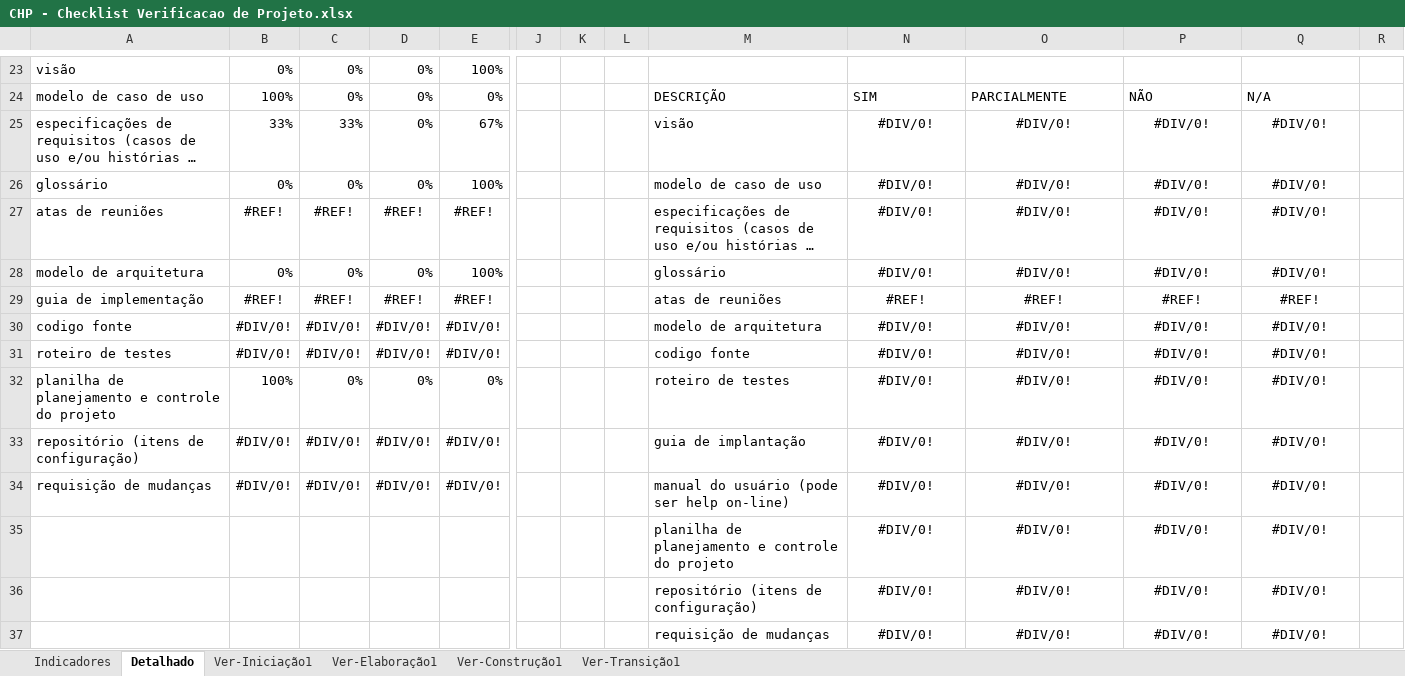
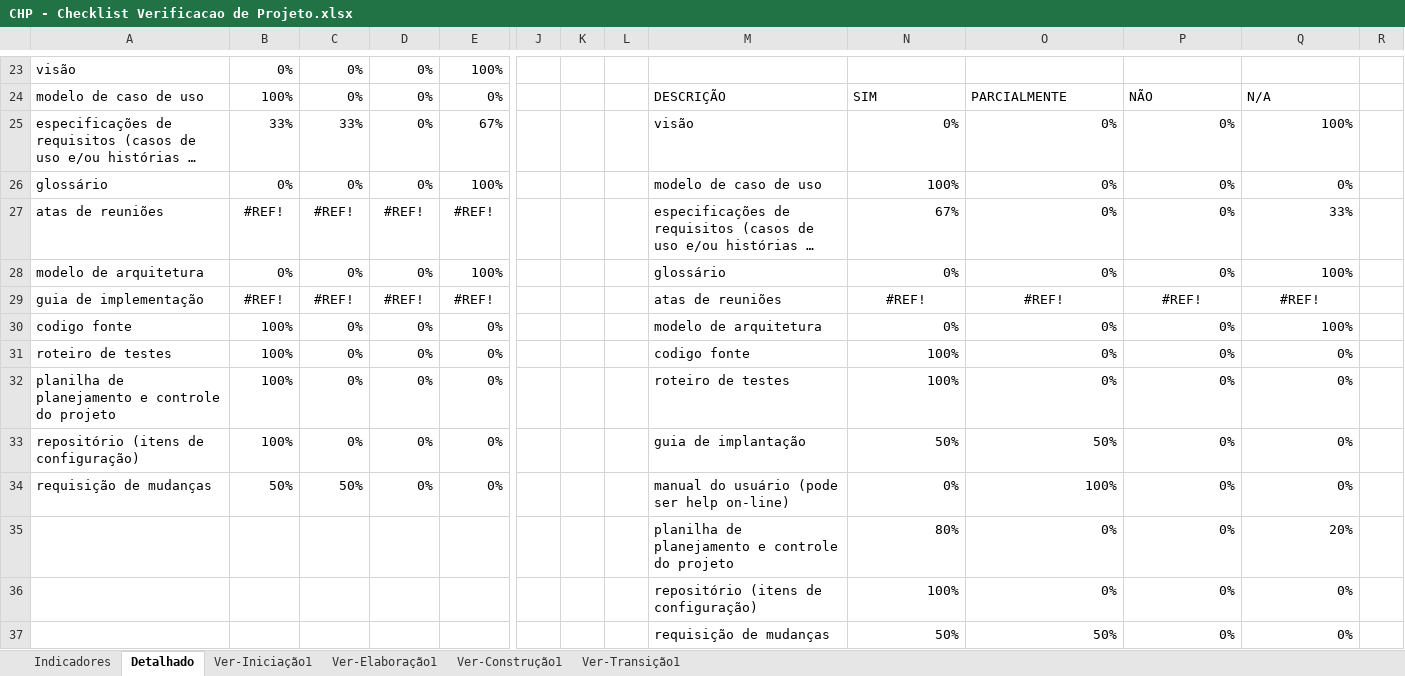
Before and after one commit to guualonso/chamado-pro, an Excel workbook: CHP/6.Gerenciamento de Projeto/CHP - Checklist Verificacao de Projeto.xlsx, sheet Detalhado, drawn as a sheet; only a part is shown, gaps mark what is left out; long unchanged cells end in …; values as stored, in another font and other column widths than the file's, no borders; charts and pictures not drawn; removed rows and columns are numbered as before the commit, all else as after; rows hold the shown columns only; the diff covers the shown part only; the diff names each change by its address in the sheet, - before the commit and + after, or states it on an @@ line.

Commit message:
atualização no diagrama e checklist

```diff
--- a/CHP/6.Gerenciamento de Projeto/CHP - Checklist Verificacao de Projeto.xlsx (sheet Detalhado)
+++ b/CHP/6.Gerenciamento de Projeto/CHP - Checklist Verificacao de Projeto.xlsx (sheet Detalhado)
-N25: #DIV/0!
+N25: 0%
-N25:Q28 alignment: center
+N25:Q28 alignment: right
-O25:O28: #DIV/0!
+O25:O28: 0%
-P25:P28: #DIV/0!
+P25:P28: 0%
-Q25: #DIV/0!
+Q25: 100%
-N26: #DIV/0!
+N26: 100%
-Q26: #DIV/0!
+Q26: 0%
-N27: #DIV/0!
+N27: 67%
-Q27: #DIV/0!
+Q27: 33%
-N28: #DIV/0!
+N28: 0%
-Q28: #DIV/0!
+Q28: 100%
-row 30: codigo fonte | #DIV/0! | #DIV/0! | #DIV/0! | #DIV/0! |  |  |  | modelo de arquitetura | #DIV/0! | #DIV/0! | #DIV/0! | #DIV/0!
-row 31: roteiro de testes | #DIV/0! | #DIV/0! | #DIV/0! | #DIV/0! |  |  |  | codigo fonte | #DIV/0! | #DIV/0! | #DIV/0! | #DIV/0!
+row 30: codigo fonte | 100% | 0% | 0% | 0% |  |  |  | modelo de arquitetura | 0% | 0% | 0% | 100%
+row 31: roteiro de testes | 100% | 0% | 0% | 0% |  |  |  | codigo fonte | 100% | 0% | 0% | 0%
-N32: #DIV/0!
+N32: 100%
-N32:Q32 alignment: center
+N32:Q32 alignment: right
-O32: #DIV/0!
+O32: 0%
-P32: #DIV/0!
+P32: 0%
-Q32: #DIV/0!
+Q32: 0%
-row 33: repositório (itens de configuração) | #DIV/0! | #DIV/0! | #DIV/0! | #DIV/0! |  |  |  | guia de implantação | #DIV/0! | #DIV/0! | #DIV/0! | #DIV/0!
-row 34: requisição de mudanças | #DIV/0! | #DIV/0! | #DIV/0! | #DIV/0! |  |  |  | manual do usuário (pode ser help on-line) | #DIV/0! | #DIV/0! | #DIV/0! | #DIV/0!
-row 35:  |  |  |  |  |  |  |  | planilha de planejamento e controle do projeto | #DIV/0! | #DIV/0! | #DIV/0! | #DIV/0!
-row 36:  |  |  |  |  |  |  |  | repositório (itens de configuração) | #DIV/0! | #DIV/0! | #DIV/0! | #DIV/0!
-row 37:  |  |  |  |  |  |  |  | requisição de mudanças | #DIV/0! | #DIV/0! | #DIV/0! | #DIV/0!
+row 33: repositório (itens de configuração) | 100% | 0% | 0% | 0% |  |  |  | guia de implantação | 50% | 50% | 0% | 0%
+row 34: requisição de mudanças | 50% | 50% | 0% | 0% |  |  |  | manual do usuário (pode ser help on-line) | 0% | 100% | 0% | 0%
+row 35:  |  |  |  |  |  |  |  | planilha de planejamento e controle do projeto | 80% | 0% | 0% | 20%
+row 36:  |  |  |  |  |  |  |  | repositório (itens de configuração) | 100% | 0% | 0% | 0%
+row 37:  |  |  |  |  |  |  |  | requisição de mudanças | 50% | 50% | 0% | 0%
```
Also changed, not shown: 9 edited cells elsewhere in this sheet, sheet Ver-Transição1, sheet Ver-Construção1, sheet Ver-Elaboração1, sheet Ver-Iniciação1, sheet Indicadores, hidden cells, charts or pictures, 1 other file.
